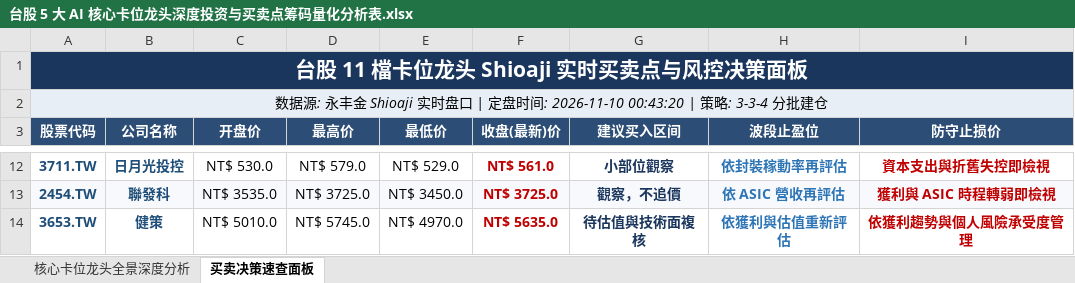
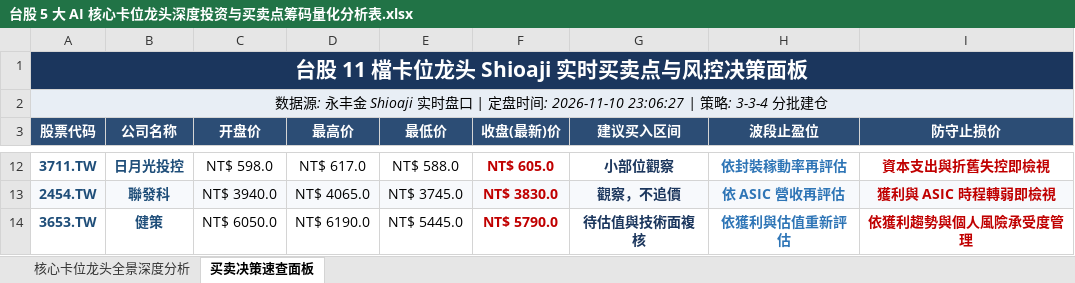
Before and after one commit to TonyTCFu/taiwan-stock-analysis, an Excel workbook: 台股 5 大 AI 核心卡位龙头深度投资与买卖点筹码量化分析表.xlsx, sheet 买卖决策速查面板, drawn as a sheet; only a part is shown, gaps mark what is left out; values as stored, in another font and other column widths than the file's, no borders; the diff covers the shown part only; the diff names each change by its address in the sheet, - before the commit and + after, or states it on an @@ line.

```diff
--- a/台股 5 大 AI 核心卡位龙头深度投资与买卖点筹码量化分析表.xlsx (sheet 买卖决策速查面板)
+++ b/台股 5 大 AI 核心卡位龙头深度投资与买卖点筹码量化分析表.xlsx (sheet 买卖决策速查面板)
-A2 (股票代码): …时间: 2026-11-10 00:43:20 | 策略:…
+A2 (股票代码): …时间: 2026-11-10 23:06:27 | 策略:…
-C12 (开盘价): NT$ 530.0
+C12 (开盘价): NT$ 598.0
-D12 (最高价): NT$ 579.0
+D12 (最高价): NT$ 617.0
-E12 (最低价): NT$ 529.0
+E12 (最低价): NT$ 588.0
-F12 (收盘(最新)价): NT$ 561.0
+F12 (收盘(最新)价): NT$ 605.0
-C13 (开盘价): NT$ 3535.0
+C13 (开盘价): NT$ 3940.0
-D13 (最高价): NT$ 3725.0
+D13 (最高价): NT$ 4065.0
-E13 (最低价): NT$ 3450.0
+E13 (最低价): NT$ 3745.0
-F13 (收盘(最新)价): NT$ 3725.0
+F13 (收盘(最新)价): NT$ 3830.0
-C14 (开盘价): NT$ 5010.0
+C14 (开盘价): NT$ 6050.0
-D14 (最高价): NT$ 5745.0
+D14 (最高价): NT$ 6190.0
-E14 (最低价): NT$ 4970.0
+E14 (最低价): NT$ 5445.0
-F14 (收盘(最新)价): NT$ 5635.0
+F14 (收盘(最新)价): NT$ 5790.0
```
Also changed, not shown: 32 edited cells elsewhere in this sheet, sheet 核心卡位龙头全景深度分析, 1 other file.
